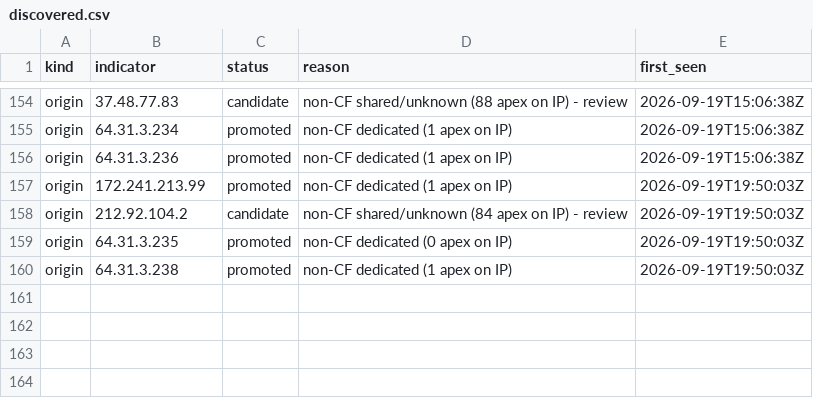
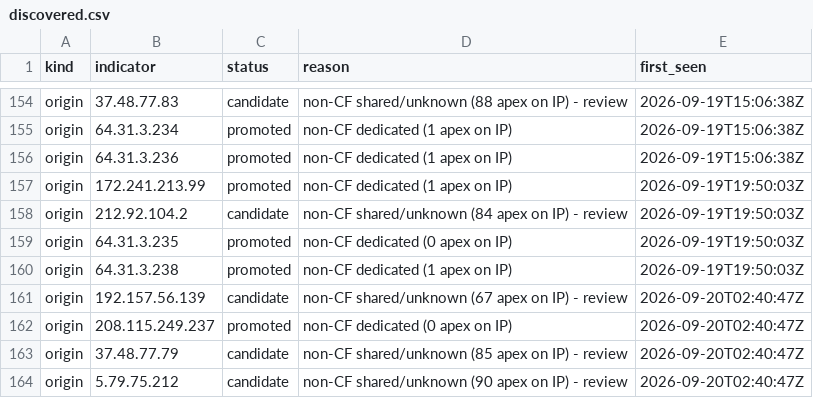
Before and after one commit to malek-alhu/marketplace-phaas-tracker, a CSV file: monitor/discovered.csv, drawn as a sheet; only a part is shown, gaps mark what is left out.

```diff
--- a/monitor/discovered.csv
+++ b/monitor/discovered.csv
@@ -160 +160,5 @@ origin,64.31.3.235,promoted,non-CF dedicated (0 apex on IP),2026-09-19T19:50:03Z
 origin,64.31.3.238,promoted,non-CF dedicated (1 apex on IP),2026-09-19T19:50:03Z
+origin,192.157.56.139,candidate,non-CF shared/unknown (67 apex on IP) - review,2026-09-20T02:40:47Z
+origin,208.115.249.237,promoted,non-CF dedicated (0 apex on IP),2026-09-20T02:40:47Z
+origin,37.48.77.79,candidate,non-CF shared/unknown (85 apex on IP) - review,2026-09-20T02:40:47Z
+origin,5.79.75.212,candidate,non-CF shared/unknown (90 apex on IP) - review,2026-09-20T02:40:47Z
```
Also changed, not shown: monitor/findings.csv, monitor/scans.csv, 5 other files.
